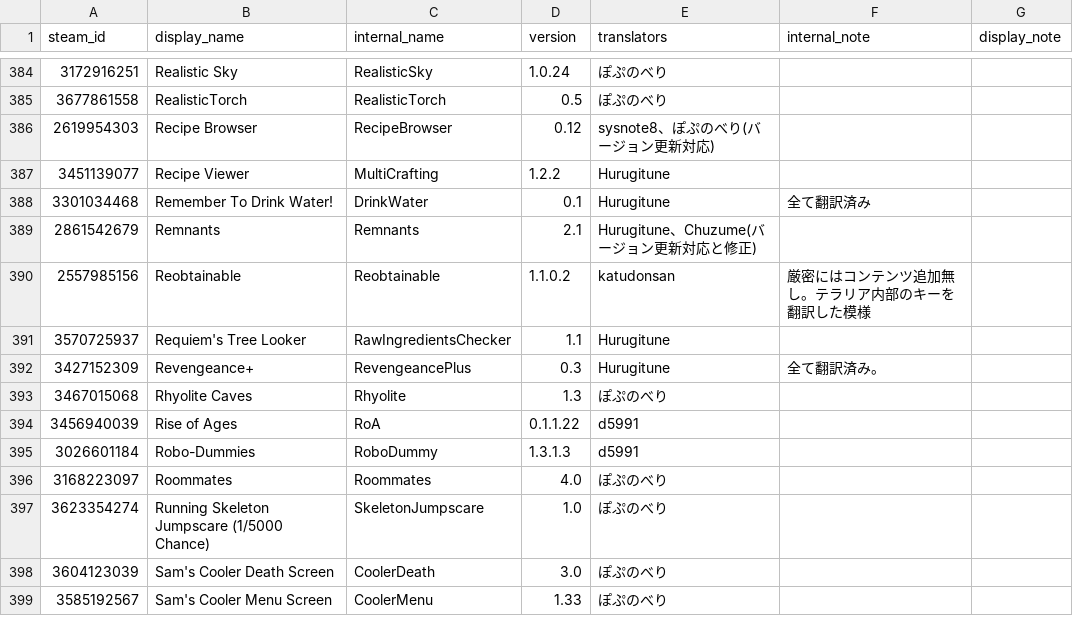
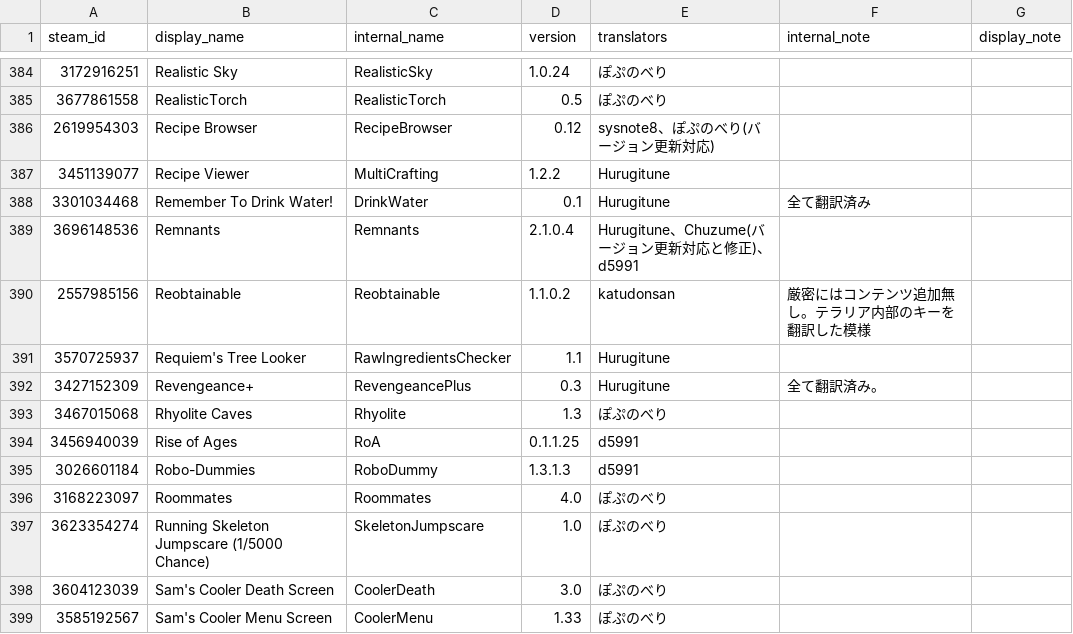
Before and after one commit to ExternalLocalizer/TMLHonyaku, a CSV file: TranslatedMods.csv, drawn as a sheet; only a part is shown, gaps mark what is left out.

```diff
--- a/TranslatedMods.csv
+++ b/TranslatedMods.csv
@@ -388,3 +388,3 @@ steam_id,display_name,internal_name,version,translators,internal_note,display_no
 3301034468,Remember To Drink Water!,DrinkWater,0.1,Hurugitune,全て翻訳済み,
-2861542679,Remnants,Remnants,2.1,Hurugitune、Chuzume(バージョン更新対応と修正),,
+3696148536,Remnants,Remnants,2.1.0.4,Hurugitune、Chuzume(バージョン更新対応と修正)、d5991,,
 2557985156,Reobtainable,Reobtainable,1.1.0.2,katudonsan,厳密にはコンテンツ追加無し。テラリア内部のキーを翻訳した模様,
@@ -393,3 +393,3 @@ steam_id,display_name,internal_name,version,translators,internal_note,display_no
 3467015068,Rhyolite Caves,Rhyolite,1.3,ぽぷのべり,,
-3456940039,Rise of Ages,RoA,0.1.1.22,d5991,,
+3456940039,Rise of Ages,RoA,0.1.1.25,d5991,,
 3026601184,Robo-Dummies,RoboDummy,1.3.1.3,d5991,,
```
Also changed, not shown: 8 other files.
